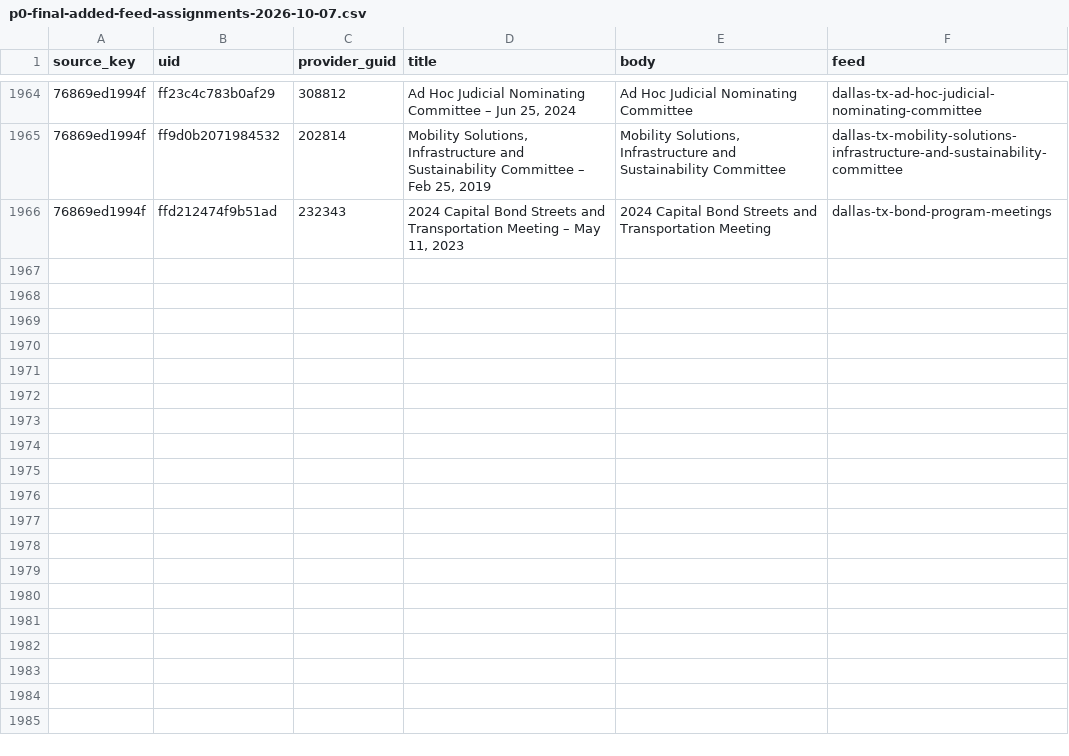
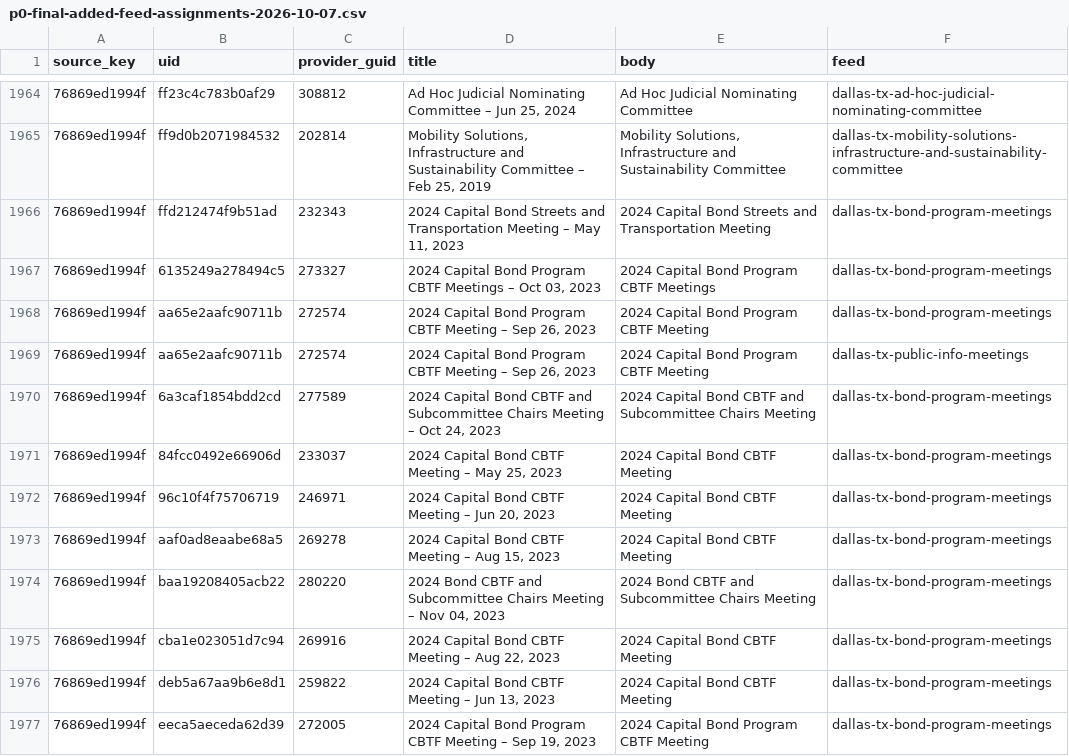
Before and after one commit to BashfulBits/city-meeting-podcasts, a CSV file: review/evidence/p0-final-added-feed-assignments-2026-10-07.csv, drawn as a sheet; only a part is shown, gaps mark what is left out.

Commit message:
fix(dallas): align CBTF Bond policy with live feed

```diff
--- a/review/evidence/p0-final-added-feed-assignments-2026-10-07.csv
+++ b/review/evidence/p0-final-added-feed-assignments-2026-10-07.csv
@@ -1966 +1966,12 @@ source_key,uid,provider_guid,title,body,feed
 76869ed1994f,ffd212474f9b51ad,232343,"2024 Capital Bond Streets and Transportation Meeting – May 11, 2023",2024 Capital Bond Streets and Transportation Meeting,dallas-tx-bond-program-meetings
+76869ed1994f,6135249a278494c5,273327,"2024 Capital Bond Program CBTF Meetings – Oct 03, 2023",2024 Capital Bond Program CBTF Meetings,dallas-tx-bond-program-meetings
+76869ed1994f,aa65e2aafc90711b,272574,"2024 Capital Bond Program CBTF Meeting – Sep 26, 2023",2024 Capital Bond Program CBTF Meeting,dallas-tx-bond-program-meetings
+76869ed1994f,aa65e2aafc90711b,272574,"2024 Capital Bond Program CBTF Meeting – Sep 26, 2023",2024 Capital Bond Program CBTF Meeting,dallas-tx-public-info-meetings
+76869ed1994f,6a3caf1854bdd2cd,277589,"2024 Capital Bond CBTF and Subcommittee Chairs Meeting – Oct 24, 2023",2024 Capital Bond CBTF and Subcommittee Chairs Meeting,dallas-tx-bond-program-meetings
+76869ed1994f,84fcc0492e66906d,233037,"2024 Capital Bond CBTF Meeting – May 25, 2023",2024 Capital Bond CBTF Meeting,dallas-tx-bond-program-meetings
+76869ed1994f,96c10f4f75706719,246971,"2024 Capital Bond CBTF Meeting – Jun 20, 2023",2024 Capital Bond CBTF Meeting,dallas-tx-bond-program-meetings
+76869ed1994f,aaf0ad8eaabe68a5,269278,"2024 Capital Bond CBTF Meeting – Aug 15, 2023",2024 Capital Bond CBTF Meeting,dallas-tx-bond-program-meetings
+76869ed1994f,baa19208405acb22,280220,"2024 Bond CBTF and Subcommittee Chairs Meeting – Nov 04, 2023",2024 Bond CBTF and Subcommittee Chairs Meeting,dallas-tx-bond-program-meetings
+76869ed1994f,cba1e023051d7c94,269916,"2024 Capital Bond CBTF Meeting – Aug 22, 2023",2024 Capital Bond CBTF Meeting,dallas-tx-bond-program-meetings
+76869ed1994f,deb5a67aa9b6e8d1,259822,"2024 Capital Bond CBTF Meeting – Jun 13, 2023",2024 Capital Bond CBTF Meeting,dallas-tx-bond-program-meetings
+76869ed1994f,eeca5aeceda62d39,272005,"2024 Capital Bond Program CBTF Meeting – Sep 19, 2023",2024 Capital Bond Program CBTF Meeting,dallas-tx-bond-program-meetings
```
Also changed, not shown: review/evidence/p0-final-disposition-2026-10-06.csv, review/evidence/p0-final-unmatched-records-2026-10-07.csv, 11 other files.
